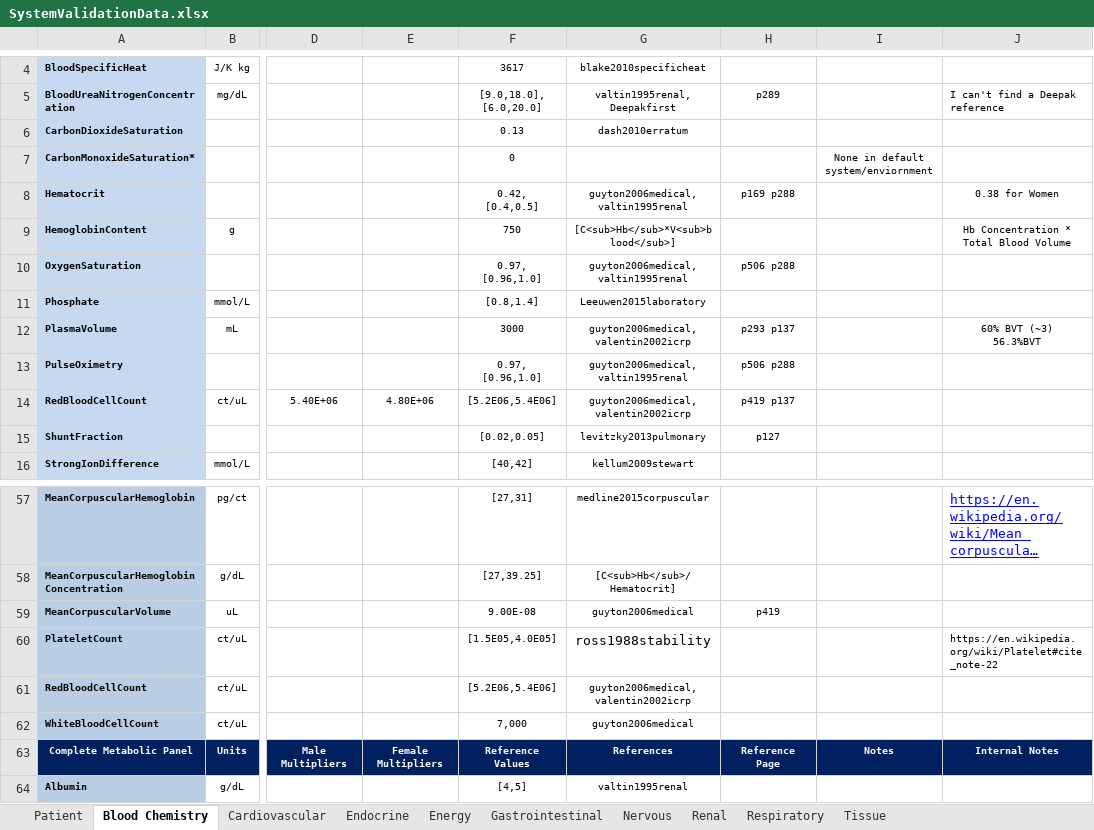
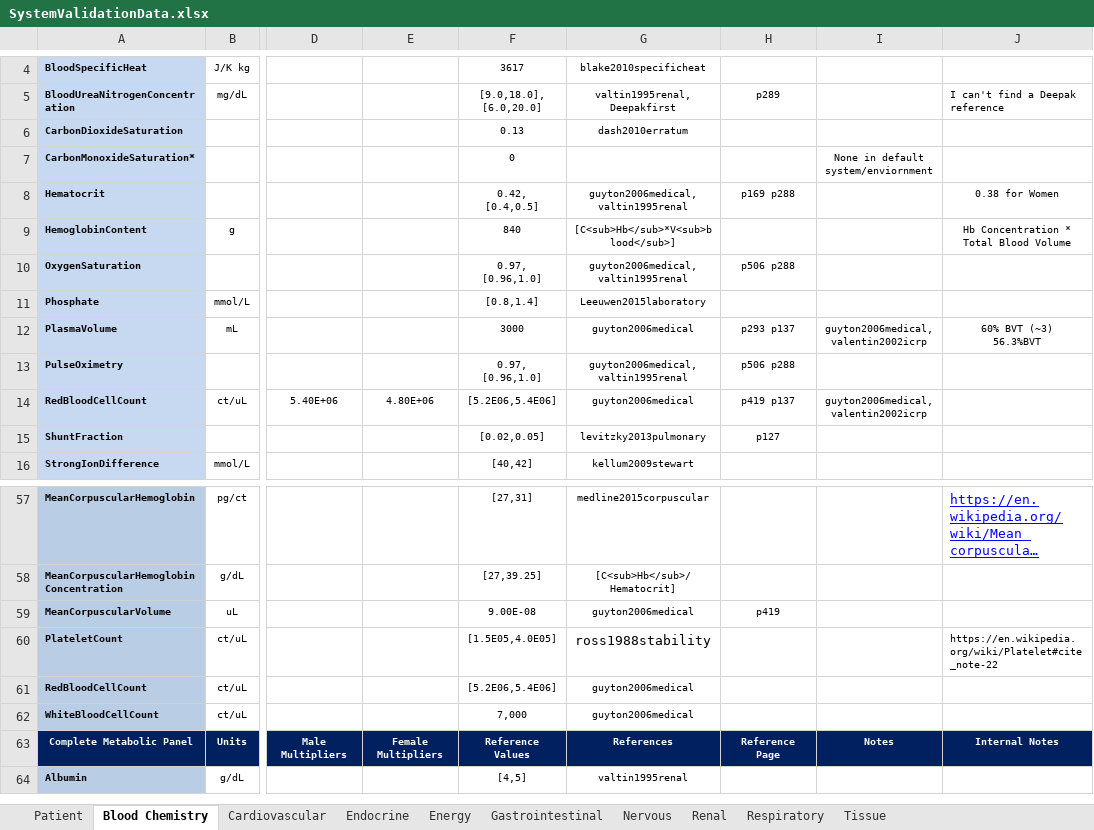
Before and after one commit to shawnhuyiwen/pulse, an Excel workbook: data/human/adult/validation/SystemValidationData.xlsx, sheet Blood Chemistry, drawn as a sheet; only a part is shown, gaps mark what is left out; long unchanged cells end in …; values as stored, in another font and other column widths than the file's, no borders; ↵ is a line break in a cell; the diff names each change by its address in the sheet, - before the commit and + after, or states it on an @@ line.

```diff
--- a/data/human/adult/validation/SystemValidationData.xlsx (sheet Blood Chemistry)
+++ b/data/human/adult/validation/SystemValidationData.xlsx (sheet Blood Chemistry)
-F9: 750
+F9: 840
-G12: guyton2006medical, ↵ valentin2002icrp
+G12: guyton2006medical
-I12: (empty)
+I12: guyton2006medical, ↵ valentin2002icrp
-G14: guyton2006medical, ↵ valentin2002icrp
+G14: guyton2006medical
-I14: (empty)
+I14: guyton2006medical, ↵ valentin2002icrp
-G61: guyton2006medical, ↵ valentin2002icrp
+G61: guyton2006medical
```
Also changed, not shown: sheet Cardiovascular, sheet Patient, formulas that keep their value.
